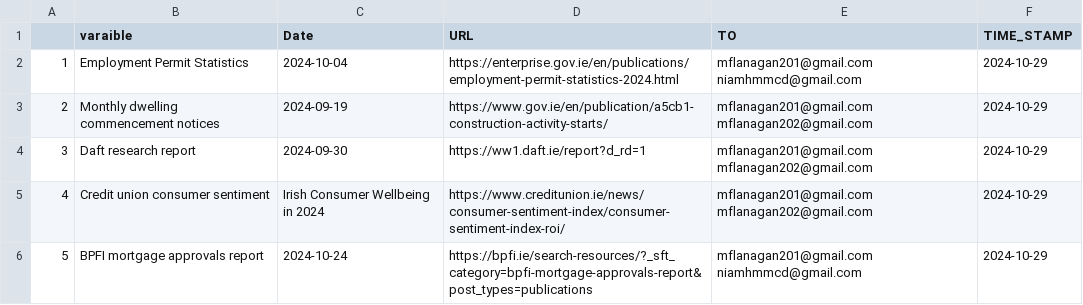
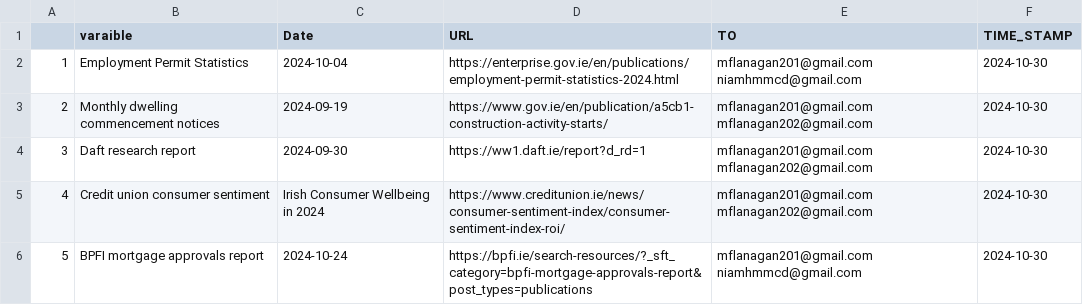
Before and after one commit to mflanagan201/gcal_auto, a CSV file: ALL_INDICATORS.csv, drawn as a sheet.

Commit message:
Add ALL_INDICATORS.CSV

```diff
--- a/ALL_INDICATORS.csv
+++ b/ALL_INDICATORS.csv
@@ -1,6 +1,6 @@
 "","varaible","Date","URL","TO","TIME_STAMP"
-"1","Employment Permit Statistics","2024-10-04","https://enterprise.gov.ie/en/publications/employment-permit-statistics-2024.html","mflanagan201@gmail.com niamhmmcd@gmail.com",2024-10-29
-"2","Monthly dwelling commencement notices","2024-09-19","https://www.gov.ie/en/publication/a5cb1-construction-activity-starts/","mflanagan201@gmail.com mflanagan202@gmail.com",2024-10-29
-"3","Daft research report","2024-09-30","https://ww1.daft.ie/report?d_rd=1","mflanagan201@gmail.com mflanagan202@gmail.com",2024-10-29
-"4","Credit union consumer sentiment","Irish Consumer Wellbeing in 2024","https://www.creditunion.ie/news/consumer-sentiment-index/consumer-sentiment-index-roi/","mflanagan201@gmail.com mflanagan202@gmail.com",2024-10-29
-"5","BPFI mortgage approvals report","2024-10-24","https://bpfi.ie/search-resources/?_sft_category=bpfi-mortgage-approvals-report&post_types=publications","mflanagan201@gmail.com niamhmmcd@gmail.com",2024-10-29
+"1","Employment Permit Statistics","2024-10-04","https://enterprise.gov.ie/en/publications/employment-permit-statistics-2024.html","mflanagan201@gmail.com niamhmmcd@gmail.com",2024-10-30
+"2","Monthly dwelling commencement notices","2024-09-19","https://www.gov.ie/en/publication/a5cb1-construction-activity-starts/","mflanagan201@gmail.com mflanagan202@gmail.com",2024-10-30
+"3","Daft research report","2024-09-30","https://ww1.daft.ie/report?d_rd=1","mflanagan201@gmail.com mflanagan202@gmail.com",2024-10-30
+"4","Credit union consumer sentiment","Irish Consumer Wellbeing in 2024","https://www.creditunion.ie/news/consumer-sentiment-index/consumer-sentiment-index-roi/","mflanagan201@gmail.com mflanagan202@gmail.com",2024-10-30
+"5","BPFI mortgage approvals report","2024-10-24","https://bpfi.ie/search-resources/?_sft_category=bpfi-mortgage-approvals-report&post_types=publications","mflanagan201@gmail.com niamhmmcd@gmail.com",2024-10-30
```
